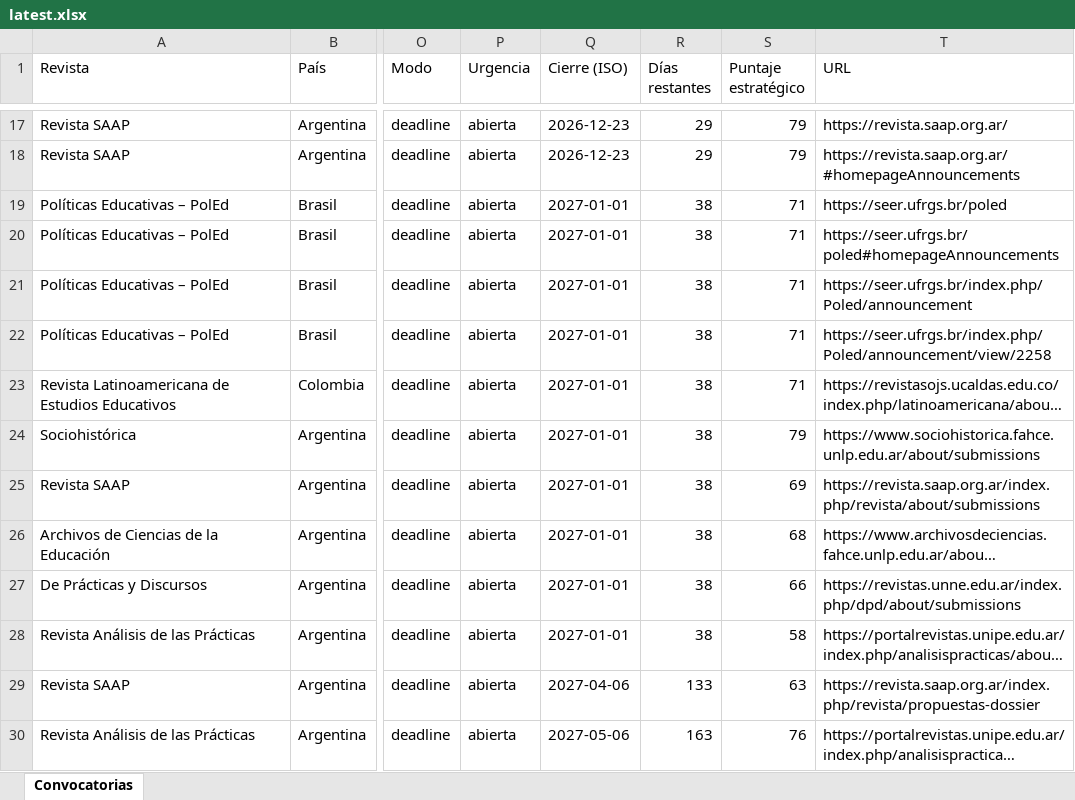
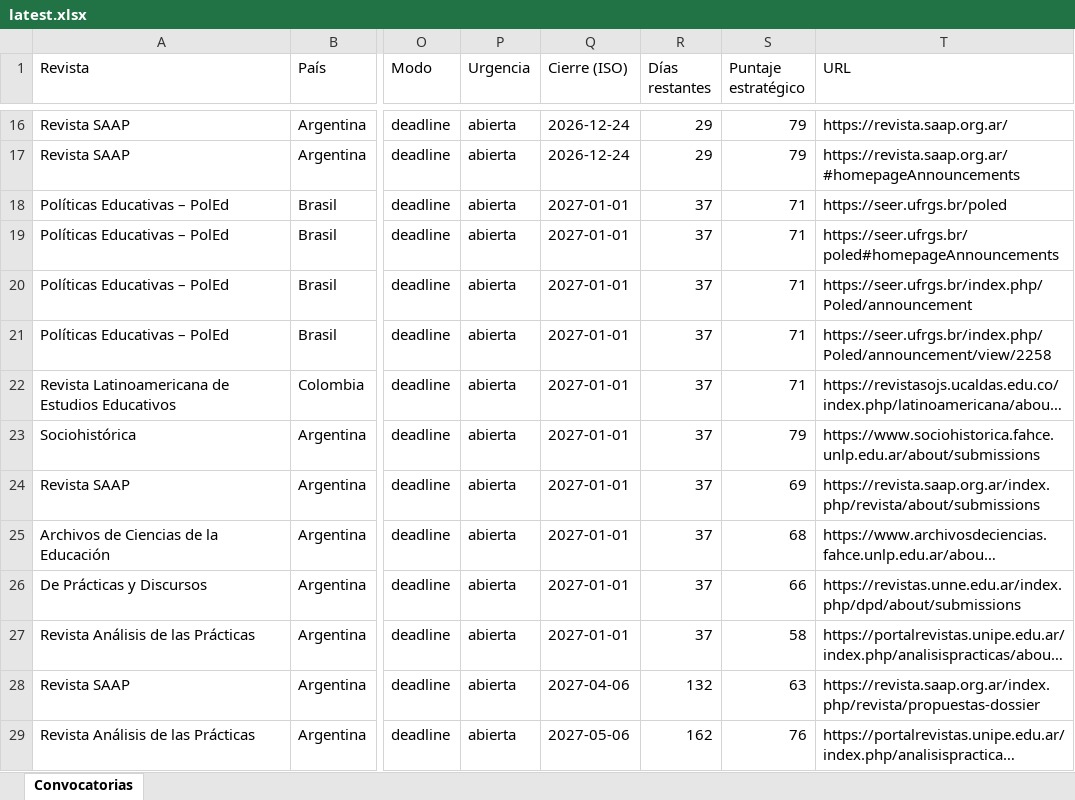
Before and after one commit to eaguirre25/SCRAPEADORACADEMICUS, an Excel workbook: docs/data/latest.xlsx, sheet Convocatorias, drawn as a sheet; only a part is shown, gaps mark what is left out; long unchanged cells end in …; values as stored, in another font and other column widths than the file's, no cell formats; addresses are those after the commit; the diff covers the shown part only; the diff names each change by its address in the sheet, - before the commit and + after, or states it on an @@ line.

```diff
--- a/docs/data/latest.xlsx (sheet Convocatorias)
+++ b/docs/data/latest.xlsx (sheet Convocatorias)
-Q16:Q17 (Cierre (ISO)): 2026-12-23
+Q16:Q17 (Cierre (ISO)): 2026-12-24
-R18:R27 (Días restantes): 38
+R18:R27 (Días restantes): 37
-R28 (Días restantes): 133
+R28 (Días restantes): 132
-R29 (Días restantes): 163
+R29 (Días restantes): 162
```
Also changed, not shown: 2 removed rows and 22 edited cells elsewhere in this sheet, cell formats, 6 other files.
